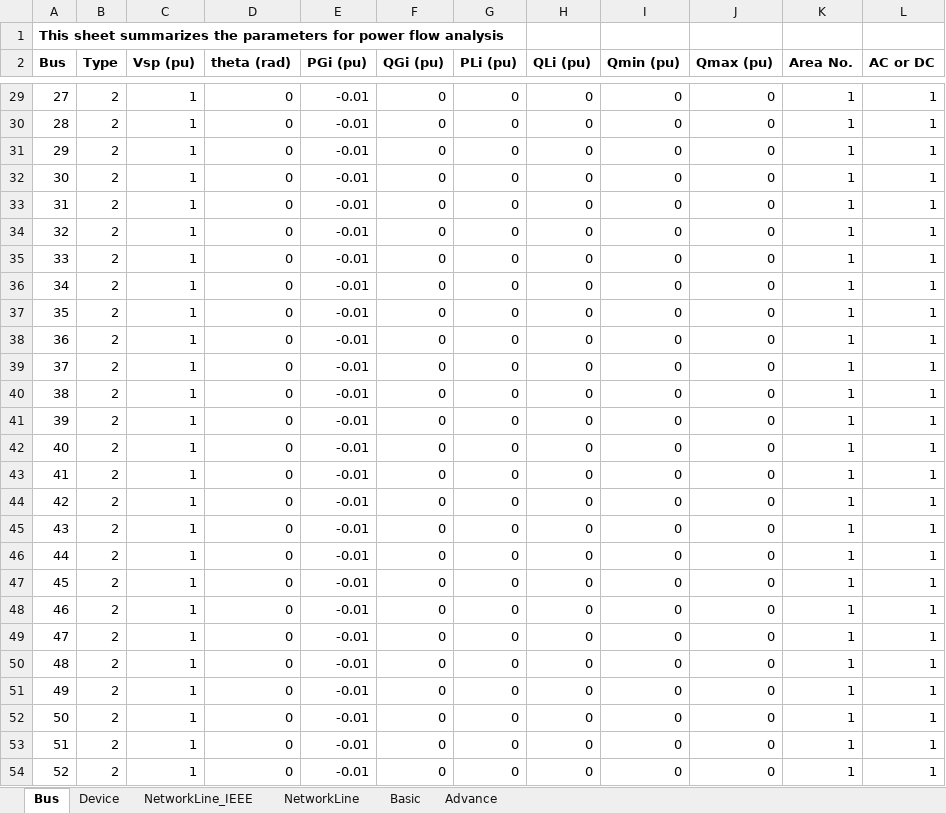
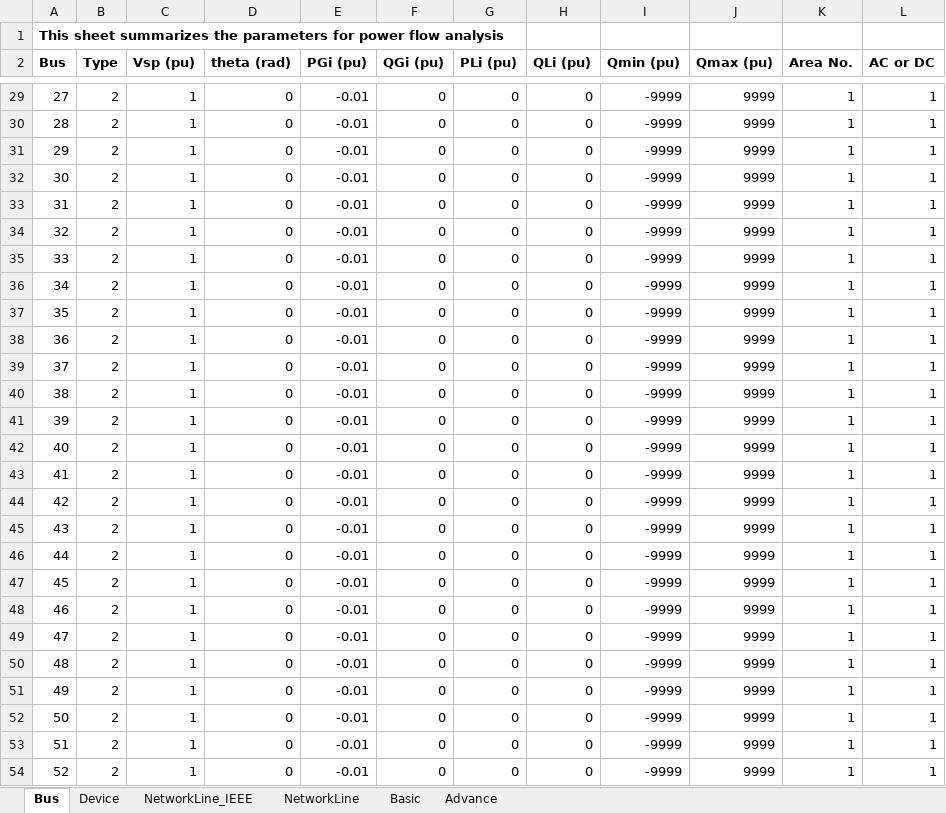
Before and after one commit to yt-li/Power-Communication-Isomorphism, an Excel workbook: Nature_NETS_NYPS_68Bus_HybridSGIBR.xlsx, sheet Bus, drawn as a sheet; only a part is shown, gaps mark what is left out; values as stored, in another font and other column widths than the file's, no borders; the diff covers the shown part only; the diff names each change by its address in the sheet, - before the commit and + after, or states it on an @@ line.

```diff
--- a/Nature_NETS_NYPS_68Bus_HybridSGIBR.xlsx (sheet Bus)
+++ b/Nature_NETS_NYPS_68Bus_HybridSGIBR.xlsx (sheet Bus)
-I29:I54 (Qmin (pu)): 0
+I29:I54 (Qmin (pu)): -9999
-J29:J54 (Qmax (pu)): 0
+J29:J54 (Qmax (pu)): 9999
```
Also changed, not shown: 85 edited cells elsewhere in this sheet, sheet NetworkLine_IEEE, sheet Device, sheet Basic, 4ApparatusModel.xlsx, 15 other files.
